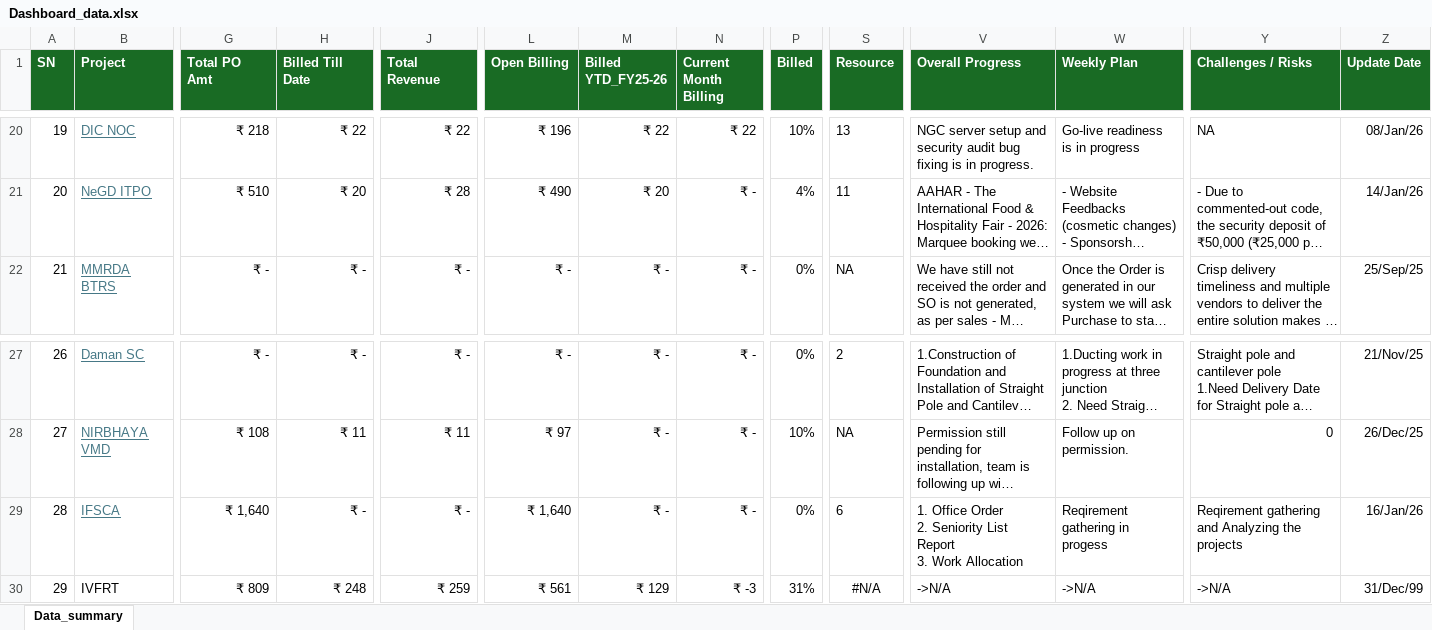
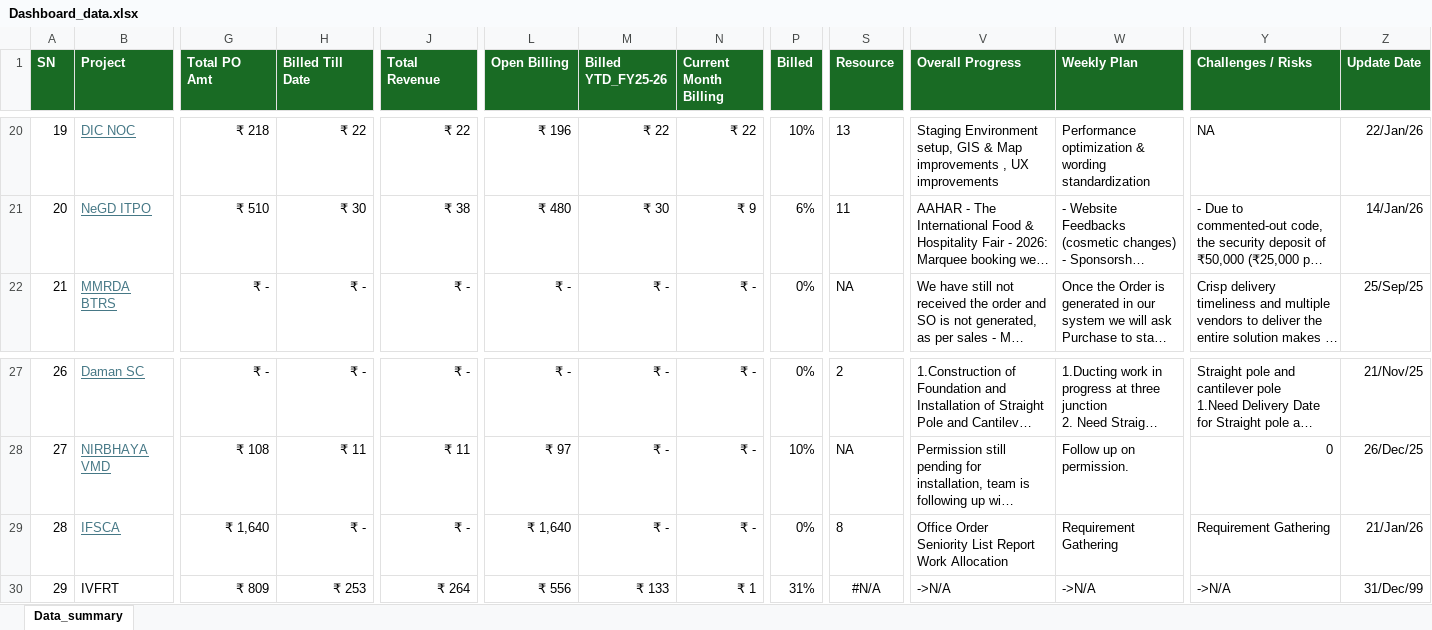
Before and after one commit to avdhootr3/bsdprojects, an Excel workbook: data/Dashboard_data.xlsx, sheet Data_summary, drawn as a sheet; only a part is shown, gaps mark what is left out; long unchanged cells end in …; values as stored, in another font and other column widths than the file's, no borders; conditional formats not drawn; ↵ is a line break in a cell; the diff covers the shown part only; the diff names each change by its address in the sheet, - before the commit and + after, or states it on an @@ line.

Commit message:
Auto update Dashboard_data.xlsx

```diff
--- a/data/Dashboard_data.xlsx (sheet Data_summary)
+++ b/data/Dashboard_data.xlsx (sheet Data_summary)
-V20 (Overall Progress): NGC server setup and security audit bug fixing is in progress.
+V20 (Overall Progress): Staging Environment setup, GIS & Map improvements , UX improvements
-W20 (Weekly Plan): Go-live readiness is in progress
+W20 (Weekly Plan): Performance optimization & wording standardization
-Z20 (Update Date): 08/Jan/26
+Z20 (Update Date): 22/Jan/26
-H21 (Billed Till Date): ₹ 20
+H21 (Billed Till Date): ₹ 30
-J21 (Total Revenue): ₹ 28
+J21 (Total Revenue): ₹ 38
-L21 (Open Billing): ₹ 490
+L21 (Open Billing): ₹ 480
-M21 (Billed YTD_FY25-26): ₹ 20
+M21 (Billed YTD_FY25-26): ₹ 30
-N21 (Current Month Billing): ₹ -
+N21 (Current Month Billing): ₹ 9
-P21 (Billed): 4%
+P21 (Billed): 6%
-S29 (Resource): 6
+S29 (Resource): 8
-V29 (Overall Progress): 1. Office Order ↵ 2. Seniority List Report ↵ 3. Work Allocation
+V29 (Overall Progress): Office Order ↵ Seniority List Report ↵ Work Allocation
-W29 (Weekly Plan): Reqirement gathering in progess
+W29 (Weekly Plan): Requirement Gathering
-Y29 (Challenges / Risks): Reqirement gathering and Analyzing the projects
+Y29 (Challenges / Risks): Requirement Gathering
-Z29 (Update Date): 16/Jan/26
+Z29 (Update Date): 21/Jan/26
-H30 (Billed Till Date): ₹ 248
+H30 (Billed Till Date): ₹ 253
-J30 (Total Revenue): ₹ 259
+J30 (Total Revenue): ₹ 264
-L30 (Open Billing): ₹ 561
+L30 (Open Billing): ₹ 556
-M30 (Billed YTD_FY25-26): ₹ 129
+M30 (Billed YTD_FY25-26): ₹ 133
-N30 (Current Month Billing): ₹ -3
+N30 (Current Month Billing): ₹ 1
```
Also changed, not shown: 32 edited cells elsewhere in this sheet.
